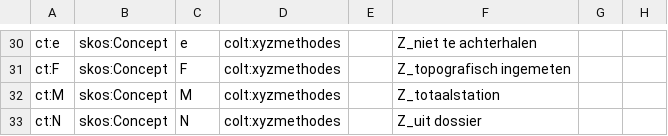
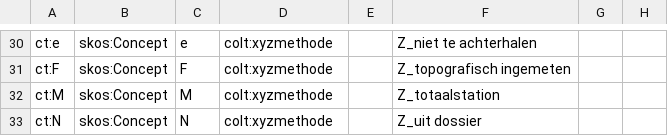
Before and after one commit to bodemenondergrond/codelijst-xyzmethode, a CSV file: src/main/resources/source/codelijst_source.csv, drawn as a sheet; only a part is shown, gaps mark what is left out; the diff covers the shown part only; the diff names each change by its address in the sheet, - before the commit and + after, or states it on an @@ line.

```diff
--- a/src/main/resources/source/codelijst_source.csv
+++ b/src/main/resources/source/codelijst_source.csv
-D30:D33: colt:xyzmethodes
+D30:D33: colt:xyzmethode
```
Also changed, not shown: 30 edited cells elsewhere in this file, src/main/resources/source/dataset_source.csv, 31 other files.
